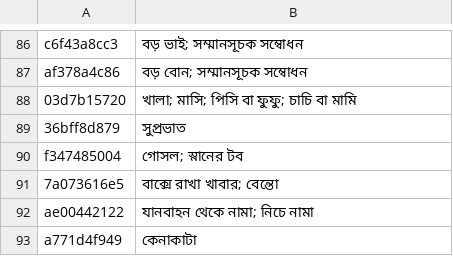
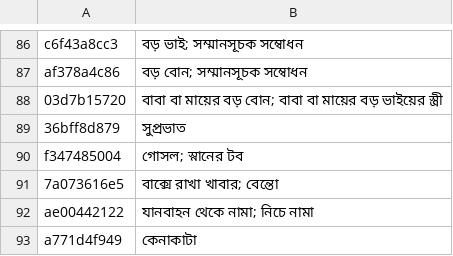
Before and after one commit to Mr04Nazmul/nihongo-path-books, a TSV file: translations/entry-overrides.tsv, drawn as a sheet; only a part is shown, gaps mark what is left out.

```diff
--- a/translations/entry-overrides.tsv
+++ b/translations/entry-overrides.tsv
@@ -87,3 +87,3 @@ c6f43a8cc3	বড় ভাই; সম্মানসূচক সম্বোধ
 af378a4c86	বড় বোন; সম্মানসূচক সম্বোধন
-03d7b15720	খালা; মাসি; পিসি বা ফুফু; চাচি বা মামি
+03d7b15720	বাবা বা মায়ের বড় বোন; বাবা বা মায়ের বড় ভাইয়ের স্ত্রী
 36bff8d879	সুপ্রভাত
```
Also changed, not shown: translations/example-entry-overrides.tsv, 6 other files.
